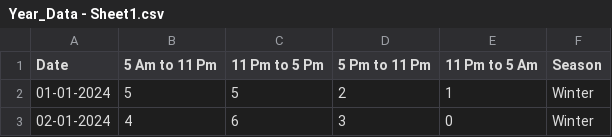
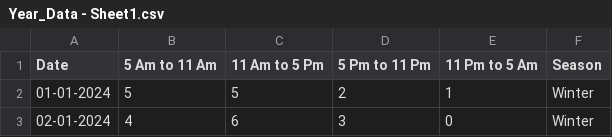
Before and after one commit to aicodesolutions/Energy1, a CSV file: Year_Data - Sheet1.csv, drawn as a sheet; only a part is shown.

Commit message:
Update Year_Data - Sheet1.csv

```diff
--- a/Year_Data - Sheet1.csv
+++ b/Year_Data - Sheet1.csv
@@ -1,2 +1,2 @@
-Date,5 Am to  11 Pm,11 Pm to 5 Pm,5 Pm to 11 Pm ,11 Pm to 5 Am ,Season
+Date,5 Am to  11 Am,11 Am to 5 Pm,5 Pm to 11 Pm ,11 Pm to 5 Am ,Season
 01-01-2024,5,5,2,1,Winter
```
